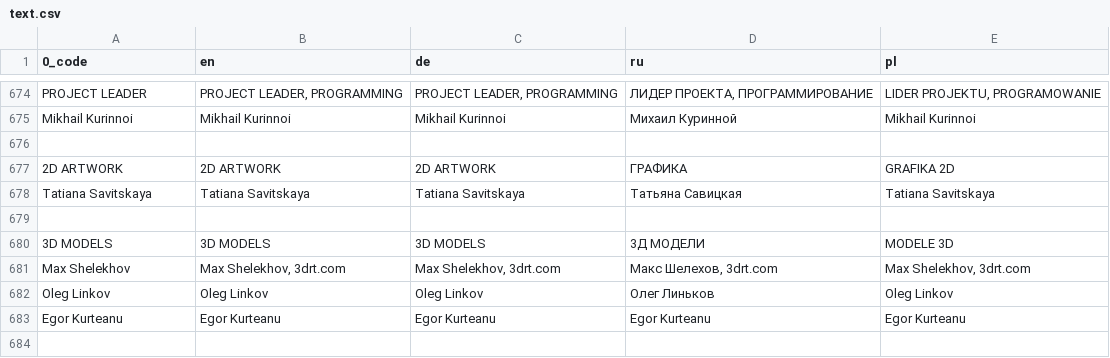
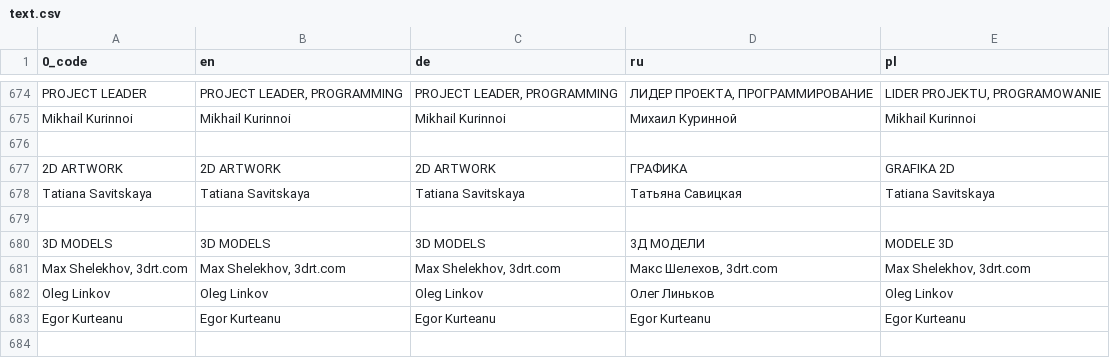
Before and after one commit to viewizard/astromenace, a CSV file: gamedata/lang/text.csv, drawn as a sheet; only a part is shown, gaps mark what is left out.

Commit message:
Fixed text index.
Looks like I corrected in-game text indexes and didn't check the real
credits menu text.

```diff
--- a/gamedata/lang/text.csv
+++ b/gamedata/lang/text.csv
@@ -680,3 +680,3 @@ Tatiana Savitskaya;Tatiana Savitskaya;Tatiana Savitskaya;Татьяна Сави
 3D MODELS;3D MODELS;3D MODELS;3Д МОДЕЛИ;MODELE 3D
-Max Shelekhov;Max Shelekhov, 3drt.com;Max Shelekhov, 3drt.com;Макс Шелехов, 3drt.com;Max Shelekhov, 3drt.com
+Max Shelekhov, 3drt.com;Max Shelekhov, 3drt.com;Max Shelekhov, 3drt.com;Макс Шелехов, 3drt.com;Max Shelekhov, 3drt.com
 Oleg Linkov;Oleg Linkov;Oleg Linkov;Олег Линьков;Oleg Linkov
```
Also changed, not shown: 1 other file.
